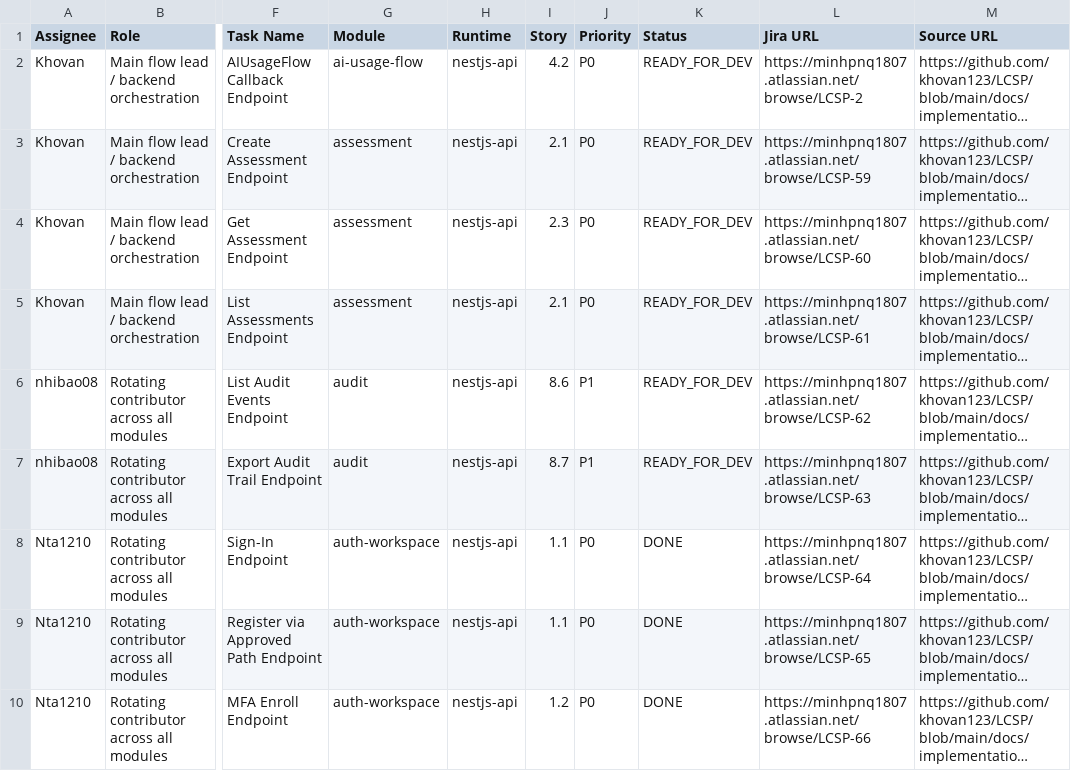
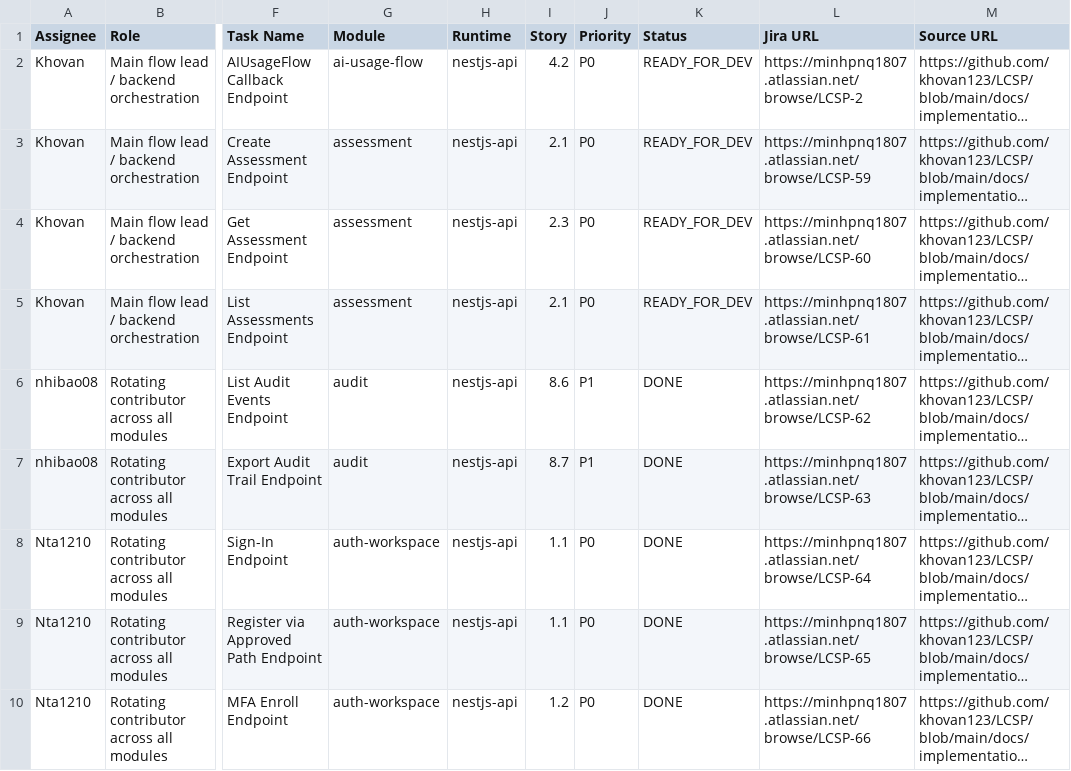
Before and after one commit to khov4nfs/LCSP, a CSV file: docs/developer/lcsp-local-assignments.csv, drawn as a sheet; only a part is shown, gaps mark what is left out; long unchanged cells end in …; the diff names each change by its address in the sheet, - before the commit and + after, or states it on an @@ line.

Commit message:
feat(audit): LCSP-58 view and export redacted audit trail (#415)
- Add unit test suites for AuditExportStorageService and GetAuditExportArtifactHandler
- Validate AC1-AC3 for redacted audit event browsing and versioned export artifacts
- Mark module tasks MW-aud-001 and MW-aud-002 as DONE in task catalog
- Update sprint status and local assignments for Story 8.7

```diff
--- a/docs/developer/lcsp-local-assignments.csv
+++ b/docs/developer/lcsp-local-assignments.csv
-K6:K7 (Status): READY_FOR_DEV
+K6:K7 (Status): DONE
```
Also changed, not shown: 31 other files.
